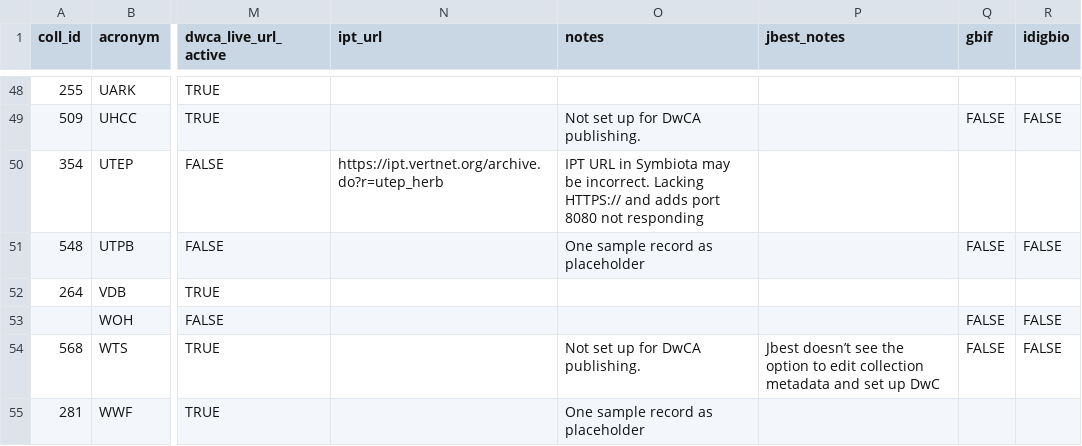
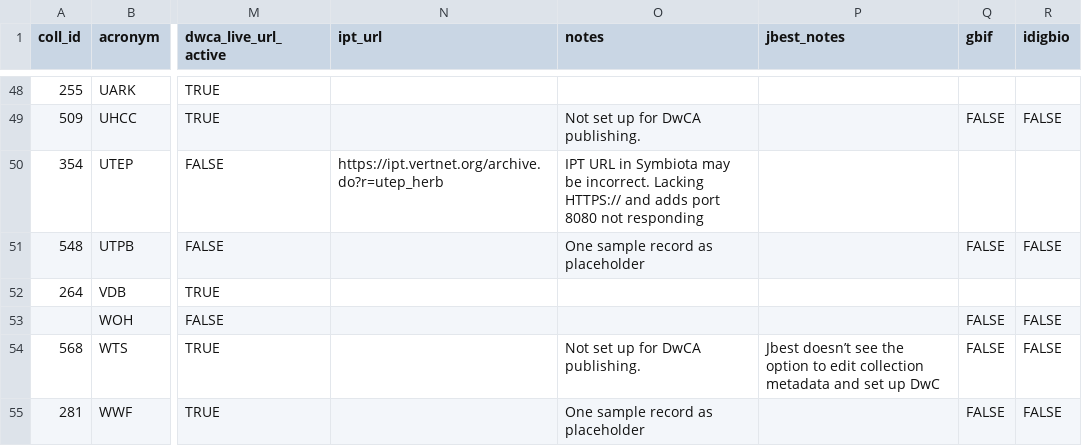
Before and after one commit to TORCH-TCN/TORCH_TCN_urls, a CSV file: torch_urls.csv, drawn as a sheet; only a part is shown, gaps mark what is left out; the diff names each change by its address in the sheet, - before the commit and + after, or states it on an @@ line.

Commit message:
update

```diff
--- a/torch_urls.csv
+++ b/torch_urls.csv
-Q55 (gbif): (empty)
+Q55 (gbif): FALSE
-R55 (idigbio): (empty)
+R55 (idigbio): FALSE
```
